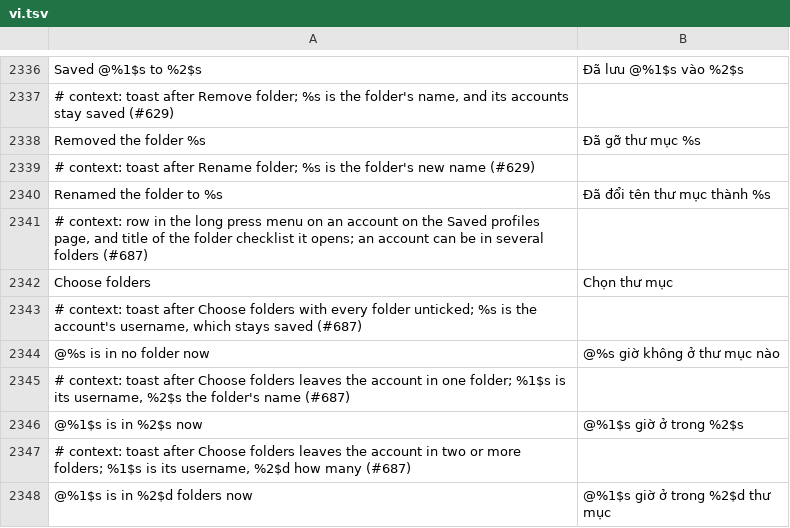
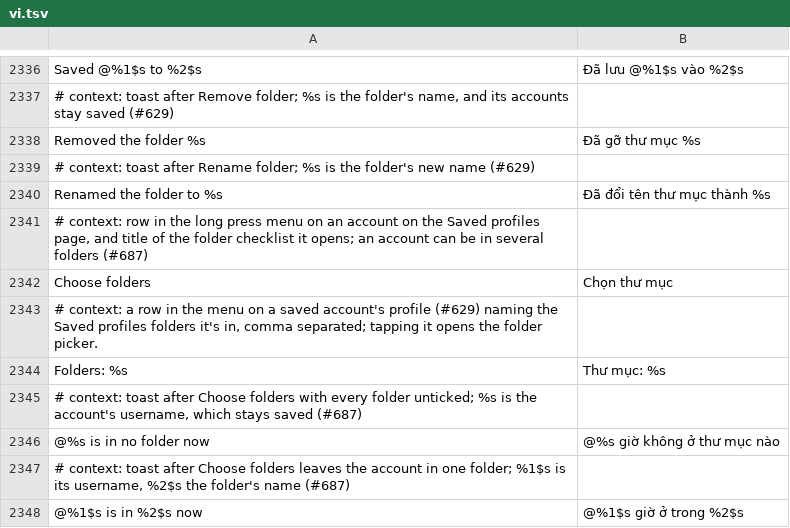
Before and after one commit to SysAdminDoc/HushGram, a TSV file: extensions/shared/library/src/main/l10n/vi.tsv, drawn as a sheet; only a part is shown, gaps mark what is left out; the shorter side is filled out with more unchanged rows.

```diff
--- a/extensions/shared/library/src/main/l10n/vi.tsv
+++ b/extensions/shared/library/src/main/l10n/vi.tsv
@@ -2342,2 +2342,4 @@ Renamed the folder to %s	Đã đổi tên thư mục thành %s
 Choose folders	Chọn thư mục
+# context: a row in the menu on a saved account's profile (#629) naming the Saved profiles folders it's in, comma separated; tapping it opens the folder picker.
+Folders: %s	Thư mục: %s
 # context: toast after Choose folders with every folder unticked; %s is the account's username, which stays saved (#687)
```
Also changed, not shown: extensions/shared/library/src/main/l10n/ar.tsv, extensions/shared/library/src/main/l10n/th.tsv, 16 other files.
